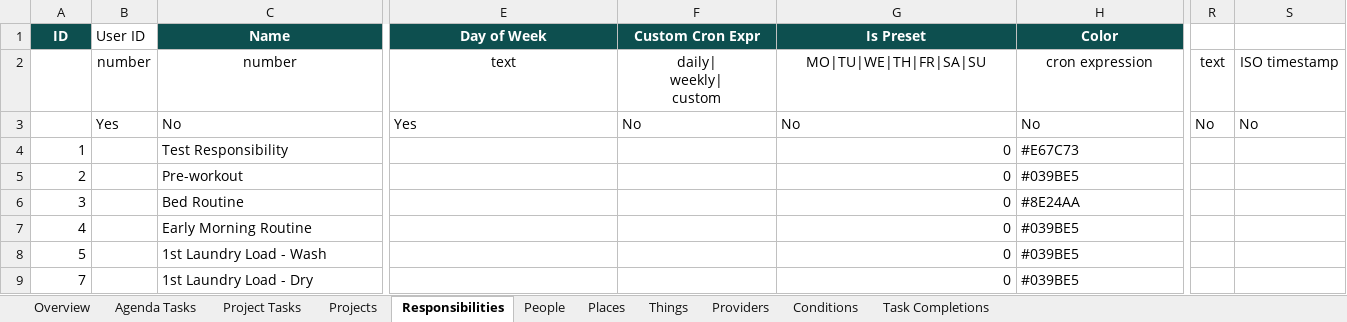
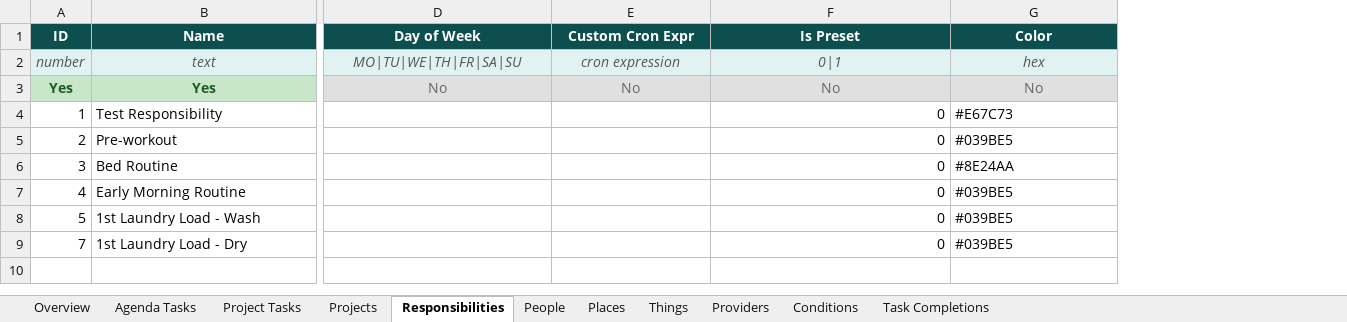
Before and after one commit to IBEJesusPrince-UnPuzzle/unpuzzle-life, an Excel workbook: server/export-template.xlsx, sheet Responsibilities, drawn as a sheet; only a part is shown, gaps mark what is left out; values as stored, in another font and other column widths than the file's, no borders; removed rows and columns are numbered as before the commit, all else as after; rows hold the shown columns only; ↵ is a line break in a cell; the diff covers the shown part only; the diff names each change by its address in the sheet, - before the commit and + after, or states it on an @@ line.

Commit message:
Use user's updated Excel template with Color column in Project Tasks

```diff
--- a/server/export-template.xlsx (sheet Responsibilities)
+++ b/server/export-template.xlsx (sheet Responsibilities)
-column B (User ID), row 3: Yes
-column R, row 3: No
-column S, row 3: No
-row 2:  | number | number | text | daily| ↵ weekly| ↵ custom | MO|TU|WE|TH|FR|SA|SU | cron expression | text | ISO timestamp
+row 2: number | text | MO|TU|WE|TH|FR|SA|SU | cron expression | 0|1 | hex
-A3 (ID): (empty)
+A3 (ID): Yes
-A3 fill: none
+A3 fill: #C8E6C9
-B3 (Name): No
+B3 (Name): Yes
@@ B3 alignment: left → center, fill: none → #C8E6C9, bold: off → on, text colour: black → #1B5E20 @@
-D3:G3 fill: none
+D3:G3 fill: #E0E0E0
-D3 (Day of Week): Yes
+D3 (Day of Week): No
@@ D3:G3 text colour: black → #666666, alignment: left → center @@
```
Also changed, not shown: 1 edited cell and cell formats elsewhere in this sheet, sheet Agenda Tasks, sheet Projects, sheet Project Tasks, sheet Providers, sheet Conditions, sheet People, 3 more sheets, 1 other file.
